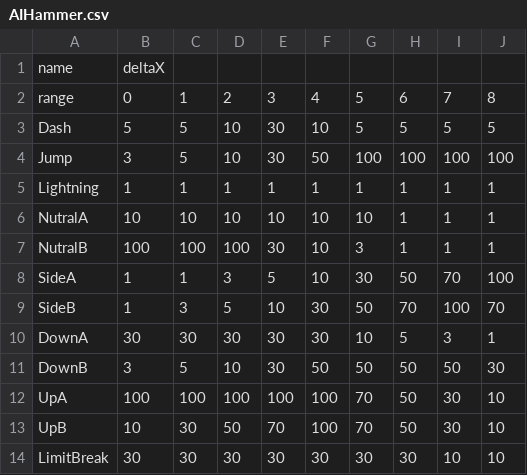
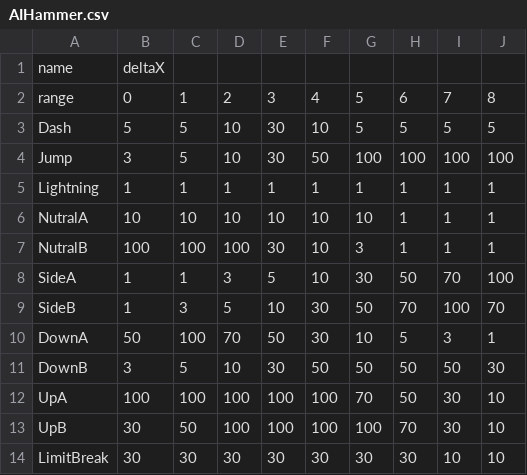
Before and after one commit to kentaro0901/Bouningen, a CSV file: Assets/Resources/AIHammer.csv, drawn as a sheet; only a part is shown; the diff names each change by its address in the sheet, - before the commit and + after, or states it on an @@ line.

```diff
--- a/Assets/Resources/AIHammer.csv
+++ b/Assets/Resources/AIHammer.csv
-B10: 30
+B10: 50
-C10: 30
+C10: 100
-D10: 30
+D10: 70
-E10: 30
+E10: 50
-B13: 10
+B13: 30
-C13: 30
+C13: 50
-D13: 50
+D13: 100
-E13: 70
+E13: 100
-G13: 70
+G13: 100
-H13: 50
+H13: 70
```
Also changed, not shown: Assets/Resources/AIFighter.csv, Assets/Resources/AISword.csv, 3 other files.
